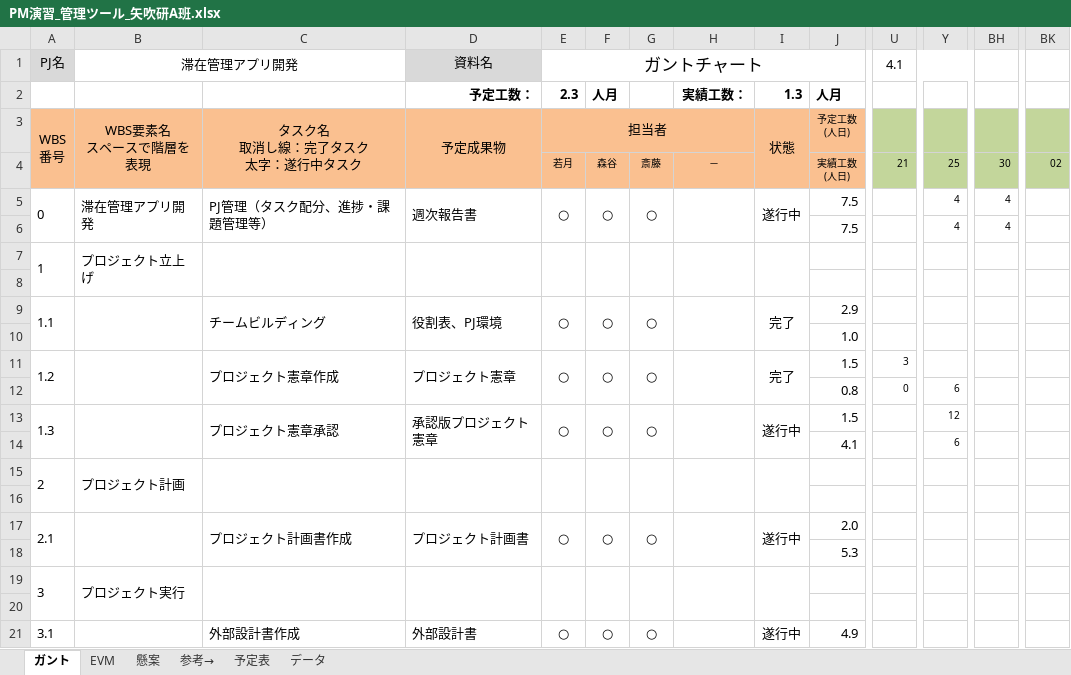
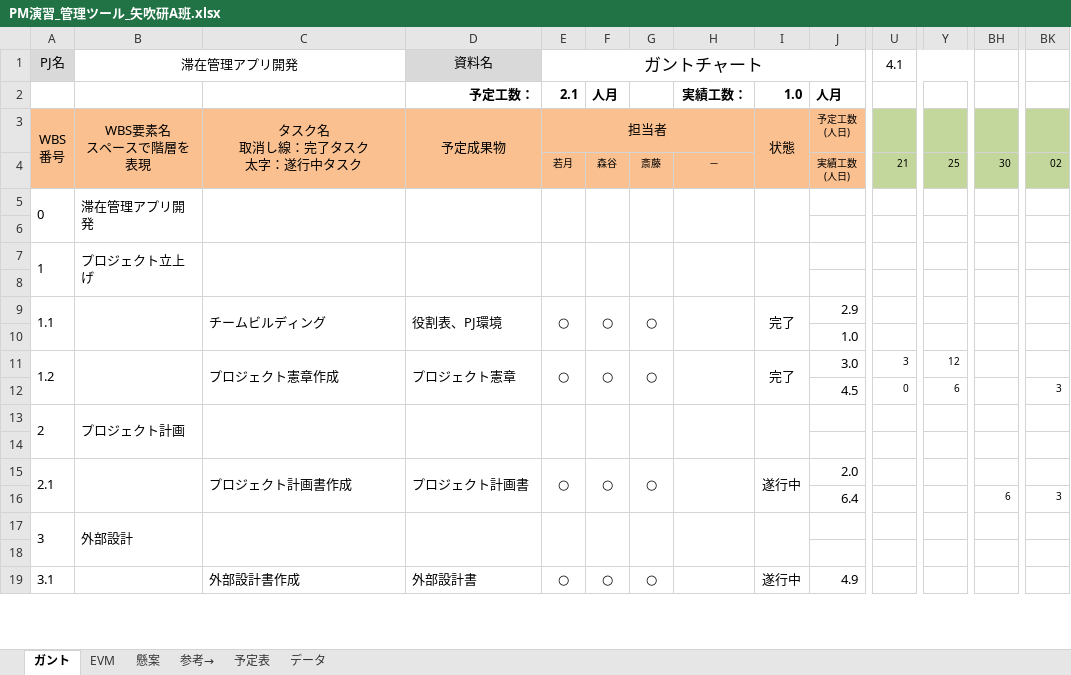
Before and after one commit to shimoda-a/pmpractice, an Excel workbook: yabuki-a/PM演習矢吹a/PM演習_管理ツール_矢吹研A班.xlsx, sheet ガント, drawn as a sheet; only a part is shown, gaps mark what is left out; values as stored, in another font and other column widths than the file's, no borders; conditional formats not drawn; removed rows and columns are numbered as before the commit, all else as after; rows hold the shown columns only; the diff covers the shown part only; the diff names each change by its address in the sheet, - before the commit and + after, or states it on an @@ line.

```diff
--- a/yabuki-a/PM演習矢吹a/PM演習_管理ツール_矢吹研A班.xlsx (sheet ガント)
+++ b/yabuki-a/PM演習矢吹a/PM演習_管理ツール_矢吹研A班.xlsx (sheet ガント)
-E2 (ガントチャート): 2.3
+E2 (ガントチャート): 2.1
-I2: 1.3
+I2: 1.0
-row 5: 0 | 滞在管理アプリ開発 | PJ管理（タスク配分、進捗・課題管理等） | 週次報告書 | ○ | ○ | ○ |  | 遂行中 | 7.5 |  | 4 | 4
+row 5: 0 | 滞在管理アプリ開発
-row 6:  |  |  |  |  |  |  |  |  | 7.5 |  | 4 | 4
+row 6: (empty)
-A11:A12 merged
+A11:A12 merged
-B11:B12 merged
+B11:B12 merged
-C11:C12 merged
+C11:C12 merged
-D11:D12 merged
+D11:D12 merged
-E11:E12 merged
+E11:E12 merged
-F11:F12 merged
+F11:F12 merged
-G11:G12 merged
+G11:G12 merged
-H11:H12 merged
+H11:H12 merged
-I11:I12 merged
+I11:I12 merged
-J11: 1.5
+J11: 3.0
-Y11: (empty)
+Y11: 12
-row 12:  |  |  |  |  |  |  |  |  | 0.8 | 0 | 6
-row 13: 1.3 |  | プロジェクト憲章承認 | 承認版プロジェクト憲章 | ○ | ○ | ○ |  | 遂行中 | 1.5 |  | 12
-J12: 4.1
+J12: 4.5
-U12 (4.1): (empty)
+U12 (4.1): 0
-BK12: (empty)
+BK12: 3
-J16: 5.3
+J16: 6.4
-BH16: (empty)
+BH16: 6
-BK16: (empty)
+BK16: 3
-B17 (滞在管理アプリ開発): プロジェクト実行
+B17 (滞在管理アプリ開発): 外部設計
```
Also changed, not shown: 62 added rows, 60 removed rows, 95 edited cells and merged cells elsewhere in this sheet, sheet EVM, formulas that keep their value, hidden cells, charts or pictures, 4 other files.
